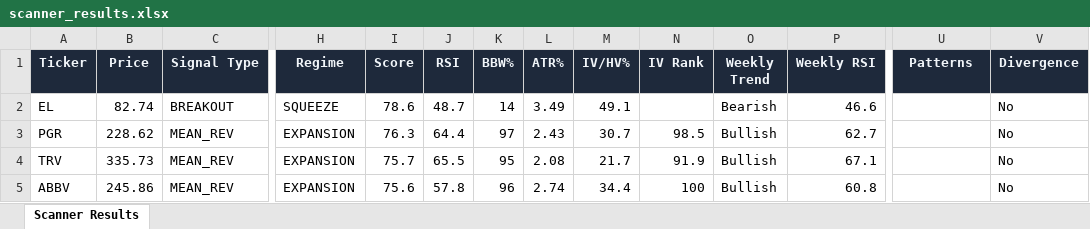
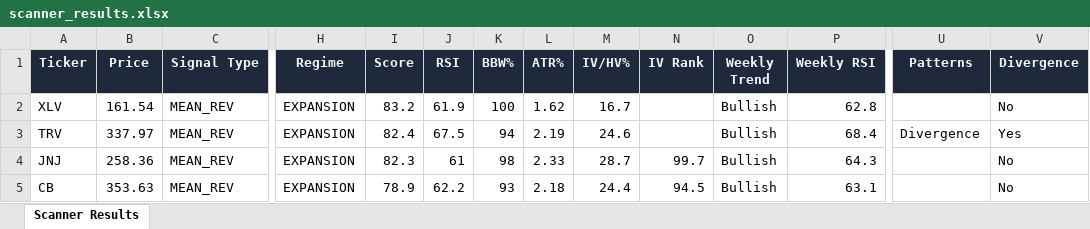
Before and after one commit to 6000rr4n/BM-screener, an Excel workbook: output/scanner_results.xlsx, sheet Scanner Results, drawn as a sheet; only a part is shown, gaps mark what is left out; values as stored, in another font and other column widths than the file's, no borders; removed rows and columns are numbered as before the commit, all else as after; rows hold the shown columns only; the diff covers the shown part only; the diff names each change by its address in the sheet, - before the commit and + after, or states it on an @@ line.

```diff
--- a/output/scanner_results.xlsx (sheet Scanner Results)
+++ b/output/scanner_results.xlsx (sheet Scanner Results)
-row 2: EL | 82.74 | BREAKOUT | SQUEEZE | 78.6 | 48.7 | 14 | 3.49 | 49.1 |  | Bearish | 46.6 |  | No
-A2 (Ticker): PGR
+A2 (Ticker): XLV
-B2 (Price): 228.62
+B2 (Price): 161.54
-I2 (Score): 76.3
+I2 (Score): 83.2
-J2 (RSI): 64.4
+J2 (RSI): 61.9
-K2 (BBW%): 97
+K2 (BBW%): 100
-L2 (ATR%): 2.43
+L2 (ATR%): 1.62
-M2 (IV/HV%): 30.7
+M2 (IV/HV%): 16.7
-N2 (IV Rank): 98.5
+N2 (IV Rank): (empty)
-P2 (Weekly RSI): 62.7
+P2 (Weekly RSI): 62.8
-B3 (Price): 335.73
+B3 (Price): 337.97
-I3 (Score): 75.7
+I3 (Score): 82.4
-J3 (RSI): 65.5
+J3 (RSI): 67.5
-K3 (BBW%): 95
+K3 (BBW%): 94
-L3 (ATR%): 2.08
+L3 (ATR%): 2.19
-M3 (IV/HV%): 21.7
+M3 (IV/HV%): 24.6
-N3 (IV Rank): 91.9
+N3 (IV Rank): (empty)
-P3 (Weekly RSI): 67.1
+P3 (Weekly RSI): 68.4
-U3 (Patterns): (empty)
+U3 (Patterns): Divergence
-V3 (Divergence): No
+V3 (Divergence): Yes
-A4 (Ticker): ABBV
+A4 (Ticker): JNJ
-B4 (Price): 245.86
+B4 (Price): 258.36
-I4 (Score): 75.6
+I4 (Score): 82.3
-J4 (RSI): 57.8
+J4 (RSI): 61
-K4 (BBW%): 96
+K4 (BBW%): 98
-L4 (ATR%): 2.74
+L4 (ATR%): 2.33
-M4 (IV/HV%): 34.4
+M4 (IV/HV%): 28.7
-N4 (IV Rank): 100
+N4 (IV Rank): 99.7
-P4 (Weekly RSI): 60.8
+P4 (Weekly RSI): 64.3
+row 5: CB | 353.63 | MEAN_REV | EXPANSION | 78.9 | 62.2 | 93 | 2.18 | 24.4 | 94.5 | Bullish | 63.1 |  | No
```
Also changed, not shown: 5 added rows, 4 removed rows and 75 edited cells elsewhere in this sheet, 1 other file.
